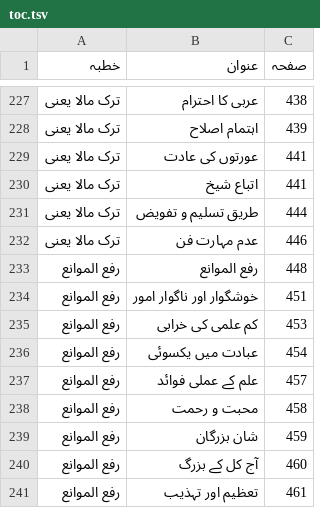
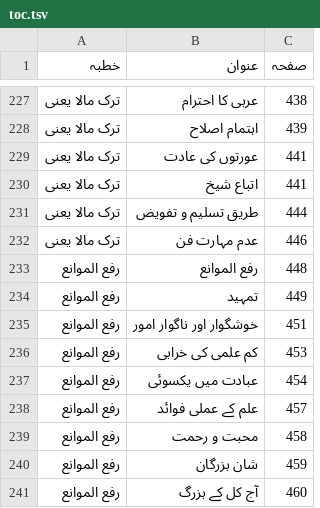
Before and after one commit to aitasadduq/thanvi-khutbat, a TSV file: Vol 11 haqiqat e tasawwuf o taqwa/toc.tsv, drawn as a sheet; only a part is shown, gaps mark what is left out; the shorter side is filled out with more unchanged rows; the diff names each change by its address in the sheet, - before the commit and + after, or states it on an @@ line.

```diff
--- a/Vol 11 haqiqat e tasawwuf o taqwa/toc.tsv
+++ b/Vol 11 haqiqat e tasawwuf o taqwa/toc.tsv
+row 234: رفع الموانع | تمہید | 449
```
Also changed, not shown: 3 other files.
